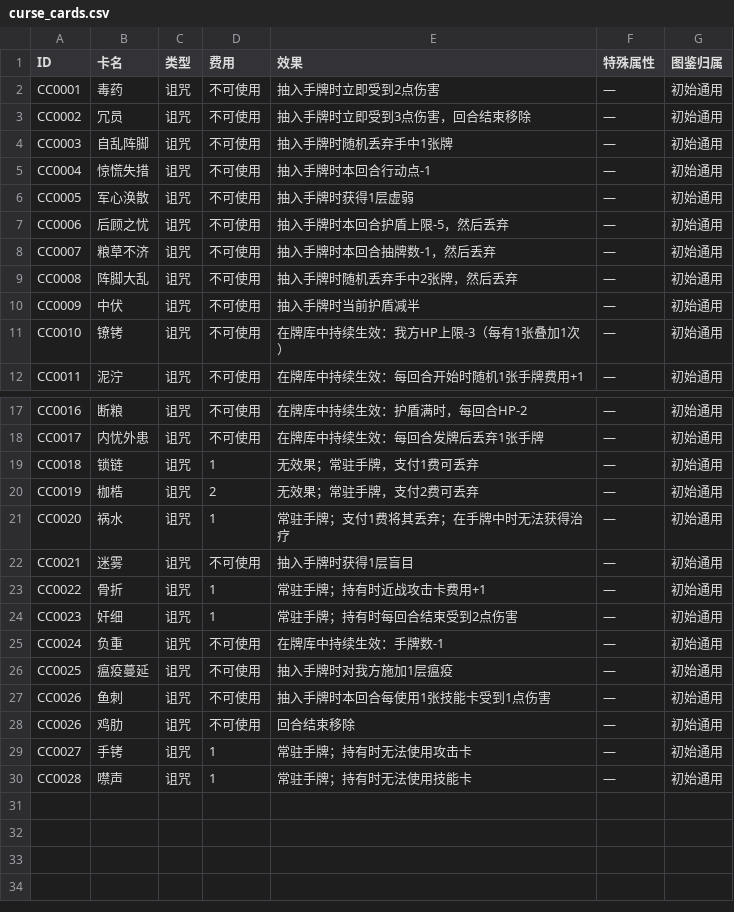
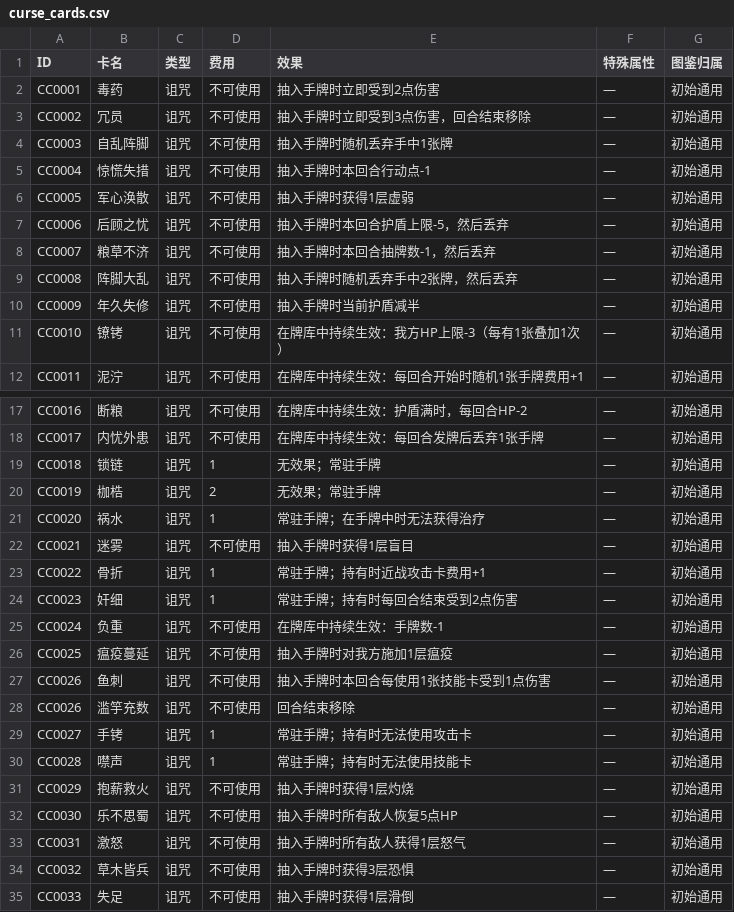
Before and after one commit to Yu-yuyuE/common-card-template, a CSV file: design/detail/all_cards/curse_cards.csv, drawn as a sheet; only a part is shown, gaps mark what is left out.

```diff
--- a/design/detail/all_cards/curse_cards.csv
+++ b/design/detail/all_cards/curse_cards.csv
@@ -9,3 +9,3 @@ CC0007,粮草不济,诅咒,不可使用,抽入手牌时本回合抽牌数-1，
 CC0008,阵脚大乱,诅咒,不可使用,抽入手牌时随机丢弃手中2张牌，然后丢弃,—,初始通用
-CC0009,中伏,诅咒,不可使用,抽入手牌时当前护盾减半,—,初始通用
+CC0009,年久失修,诅咒,不可使用,抽入手牌时当前护盾减半,—,初始通用
 CC0010,镣铐,诅咒,不可使用,在牌库中持续生效：我方HP上限-3（每有1张叠加1次）,—,初始通用
@@ -18,5 +18,5 @@ CC0016,断粮,诅咒,不可使用,在牌库中持续生效：护盾满时，每
 CC0017,内忧外患,诅咒,不可使用,在牌库中持续生效：每回合发牌后丢弃1张手牌,—,初始通用
-CC0018,锁链,诅咒,1,无效果；常驻手牌，支付1费可丢弃,—,初始通用
-CC0019,枷梏,诅咒,2,无效果；常驻手牌，支付2费可丢弃,—,初始通用
-CC0020,祸水,诅咒,1,常驻手牌；支付1费将其丢弃；在手牌中时无法获得治疗,—,初始通用
+CC0018,锁链,诅咒,1,无效果；常驻手牌,—,初始通用
+CC0019,枷梏,诅咒,2,无效果；常驻手牌,—,初始通用
+CC0020,祸水,诅咒,1,常驻手牌；在手牌中时无法获得治疗,—,初始通用
 CC0021,迷雾,诅咒,不可使用,抽入手牌时获得1层盲目,—,初始通用
@@ -27,4 +27,9 @@ CC0025,瘟疫蔓延,诅咒,不可使用,抽入手牌时对我方施加1层瘟疫
 CC0026,鱼刺,诅咒,不可使用,抽入手牌时本回合每使用1张技能卡受到1点伤害,—,初始通用
-CC0026,鸡肋,诅咒,不可使用,回合结束移除,—,初始通用
+CC0026,滥竽充数,诅咒,不可使用,回合结束移除,—,初始通用
 CC0027,手铐,诅咒,1,常驻手牌；持有时无法使用攻击卡,—,初始通用
 CC0028,噤声,诅咒,1,常驻手牌；持有时无法使用技能卡,—,初始通用
+CC0029,抱薪救火,诅咒,不可使用,抽入手牌时获得1层灼烧,—,初始通用
+CC0030,乐不思蜀,诅咒,不可使用,抽入手牌时所有敌人恢复5点HP,—,初始通用
+CC0031,激怒,诅咒,不可使用,抽入手牌时所有敌人获得1层怒气,—,初始通用
+CC0032,草木皆兵,诅咒,不可使用,抽入手牌时获得3层恐惧,—,初始通用
+CC0033,失足,诅咒,不可使用,抽入手牌时获得1层滑倒,—,初始通用
```
Also changed, not shown: design/detail/all_cards/skill_cards.csv, 1 other file.
